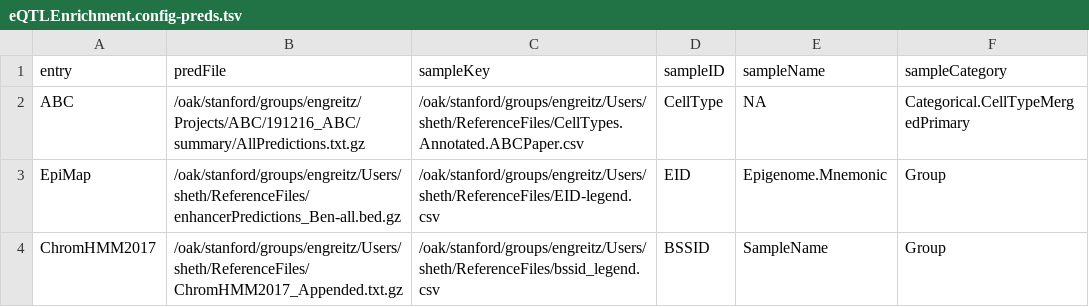
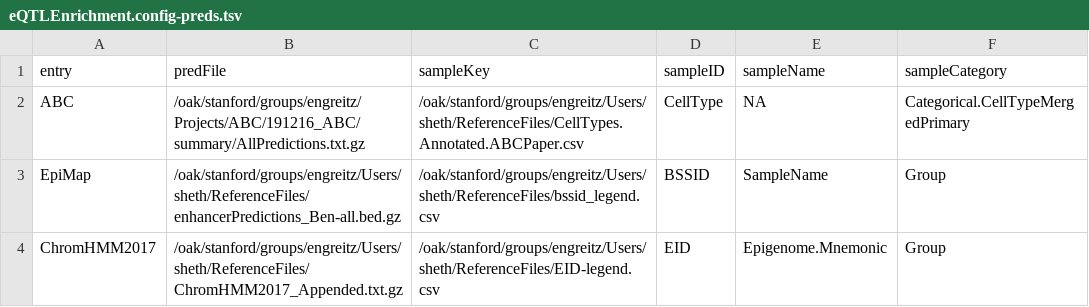
Before and after one commit to EngreitzLab/eQTLEnrichment, a TSV file: config/eQTLEnrichment.config-preds.tsv, drawn as a sheet.

```diff
--- a/config/eQTLEnrichment.config-preds.tsv
+++ b/config/eQTLEnrichment.config-preds.tsv
@@ -2,3 +2,3 @@ entry	predFile	sampleKey	sampleID	sampleName	sampleCategory
 ABC	/oak/stanford/groups/engreitz/Projects/ABC/191216_ABC/summary/AllPredictions.txt.gz	/oak/stanford/groups/engreitz/Users/sheth/ReferenceFiles/CellTypes.Annotated.ABCPaper.csv	CellType	NA	Categorical.CellTypeMergedPrimary
-EpiMap	/oak/stanford/groups/engreitz/Users/sheth/ReferenceFiles/enhancerPredictions_Ben-all.bed.gz	/oak/stanford/groups/engreitz/Users/sheth/ReferenceFiles/EID-legend.csv	EID	Epigenome.Mnemonic	Group
-ChromHMM2017	/oak/stanford/groups/engreitz/Users/sheth/ReferenceFiles/ChromHMM2017_Appended.txt.gz	/oak/stanford/groups/engreitz/Users/sheth/ReferenceFiles/bssid_legend.csv	BSSID	SampleName	Group
+EpiMap	/oak/stanford/groups/engreitz/Users/sheth/ReferenceFiles/enhancerPredictions_Ben-all.bed.gz	/oak/stanford/groups/engreitz/Users/sheth/ReferenceFiles/bssid_legend.csv	BSSID	SampleName	Group
+ChromHMM2017	/oak/stanford/groups/engreitz/Users/sheth/ReferenceFiles/ChromHMM2017_Appended.txt.gz	/oak/stanford/groups/engreitz/Users/sheth/ReferenceFiles/EID-legend.csv	EID	Epigenome.Mnemonic	Group
```
Also changed, not shown: 4 other files.
